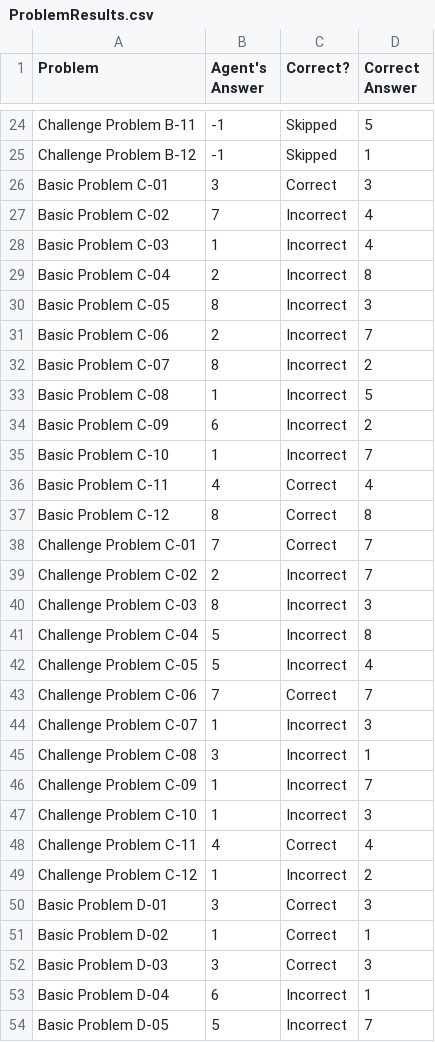
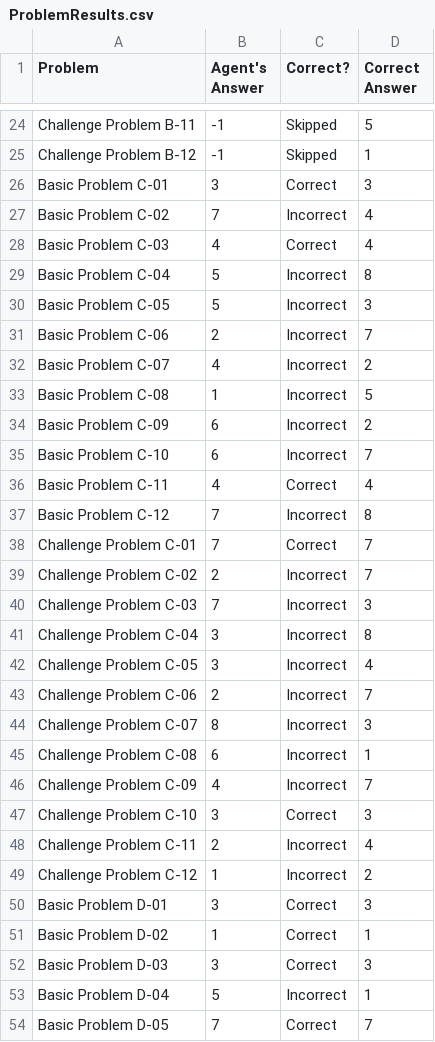
Before and after one commit to iosnewbie2016/cs7637-project3-java, a CSV file: ProblemResults.csv, drawn as a sheet; only a part is shown, gaps mark what is left out; the diff covers the shown part only.

Commit message:
More Progress
Decided to ignore the translation transformations since they didn't
help.  10 Basic D problems solved with original unary method, 6 Basic E
problems solved with new binary method.

Try using original binary method (doing composition at end of binary
induction phase), now that the binary answer selection method is fixed.

```diff
--- a/ProblemResults.csv
+++ b/ProblemResults.csv
@@ -27,23 +27,23 @@ Basic Problem C-01,3,Correct,3
 Basic Problem C-02,7,Incorrect,4
-Basic Problem C-03,1,Incorrect,4
-Basic Problem C-04,2,Incorrect,8
-Basic Problem C-05,8,Incorrect,3
+Basic Problem C-03,4,Correct,4
+Basic Problem C-04,5,Incorrect,8
+Basic Problem C-05,5,Incorrect,3
 Basic Problem C-06,2,Incorrect,7
-Basic Problem C-07,8,Incorrect,2
+Basic Problem C-07,4,Incorrect,2
 Basic Problem C-08,1,Incorrect,5
 Basic Problem C-09,6,Incorrect,2
-Basic Problem C-10,1,Incorrect,7
+Basic Problem C-10,6,Incorrect,7
 Basic Problem C-11,4,Correct,4
-Basic Problem C-12,8,Correct,8
+Basic Problem C-12,7,Incorrect,8
 Challenge Problem C-01,7,Correct,7
 Challenge Problem C-02,2,Incorrect,7
-Challenge Problem C-03,8,Incorrect,3
-Challenge Problem C-04,5,Incorrect,8
-Challenge Problem C-05,5,Incorrect,4
-Challenge Problem C-06,7,Correct,7
-Challenge Problem C-07,1,Incorrect,3
-Challenge Problem C-08,3,Incorrect,1
-Challenge Problem C-09,1,Incorrect,7
-Challenge Problem C-10,1,Incorrect,3
-Challenge Problem C-11,4,Correct,4
+Challenge Problem C-03,7,Incorrect,3
+Challenge Problem C-04,3,Incorrect,8
+Challenge Problem C-05,3,Incorrect,4
+Challenge Problem C-06,2,Incorrect,7
+Challenge Problem C-07,8,Incorrect,3
+Challenge Problem C-08,6,Incorrect,1
+Challenge Problem C-09,4,Incorrect,7
+Challenge Problem C-10,3,Correct,3
+Challenge Problem C-11,2,Incorrect,4
 Challenge Problem C-12,1,Incorrect,2
@@ -52,3 +52,3 @@ Basic Problem D-02,1,Correct,1
 Basic Problem D-03,3,Correct,3
-Basic Problem D-04,6,Incorrect,1
-Basic Problem D-05,5,Incorrect,7
+Basic Problem D-04,5,Incorrect,1
+Basic Problem D-05,7,Correct,7
```
Also changed, not shown: 47 edited cells elsewhere in this file, SetResults.csv, 4 other files.
